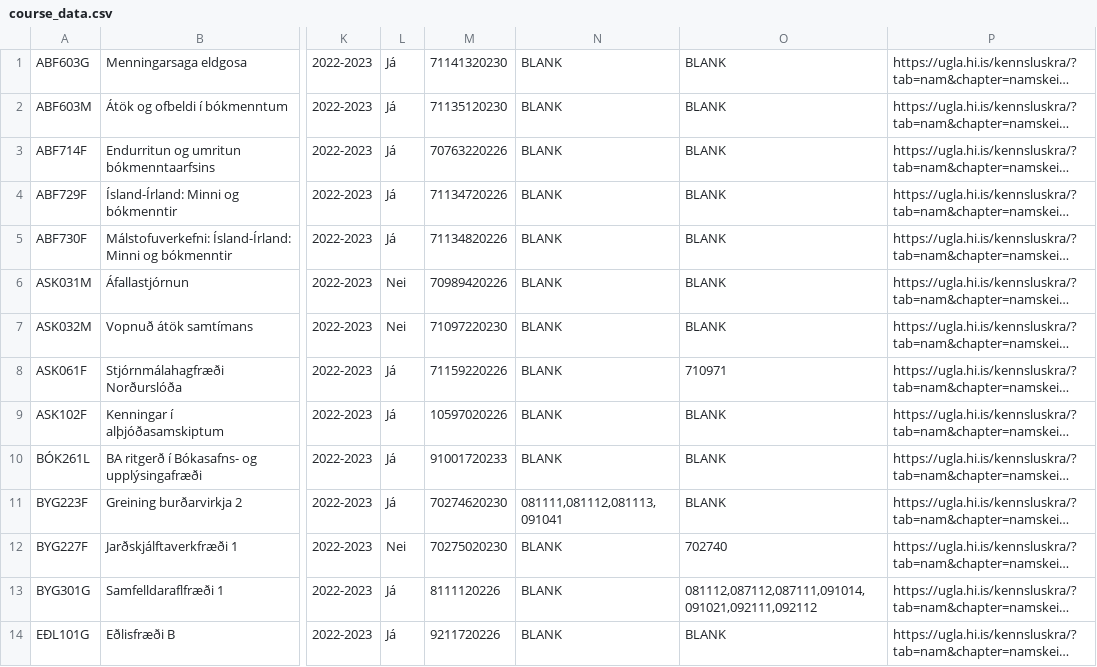
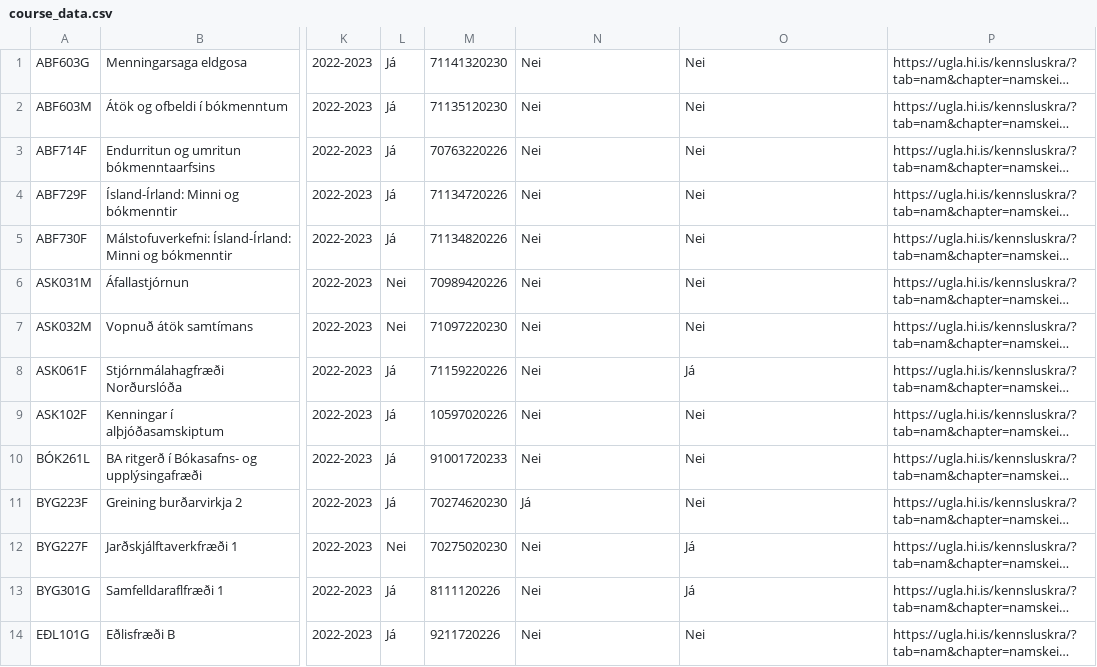
Before and after one commit to telmajohanns/CourseCatalogHI, a CSV file: app/src/main/res/raw/course_data.csv, drawn as a sheet; only a part is shown, gaps mark what is left out; long unchanged cells end in …; the diff covers the shown part only; the diff names each change by its address in the sheet, - before the commit and + after, or states it on an @@ line.

Commit message:
Attention drawn when course has prerequisits. Documentation and cleanup as well

```diff
--- a/app/src/main/res/raw/course_data.csv
+++ b/app/src/main/res/raw/course_data.csv
-N1:N10: BLANK
+N1:N10: Nei
-O1:O7: BLANK
+O1:O7: Nei
-O8: 710971
+O8: Já
-O9:O11: BLANK
+O9:O11: Nei
-N11: 081111,081112,081113,091041
+N11: Já
-N12:N14: BLANK
+N12:N14: Nei
-O12: 702740
+O12: Já
-O13: 081112,087112,087111,091014,091021,092111,092112
+O13: Já
-O14: BLANK
+O14: Nei
```
Also changed, not shown: 94 edited cells elsewhere in this file, 5 other files.
